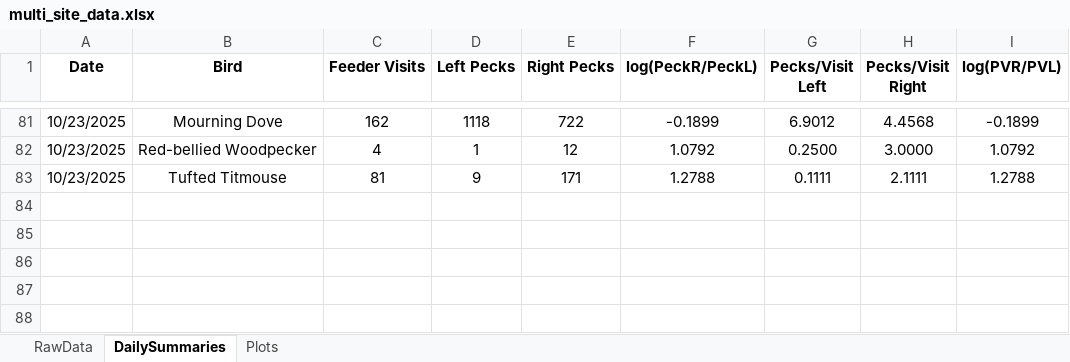
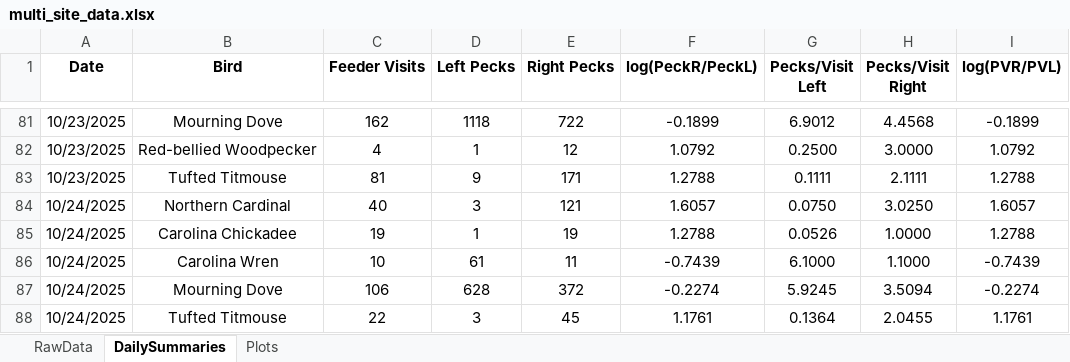
Before and after one commit to david-j-cox/backyard-ecology, an Excel workbook: data/multi_site_data.xlsx, sheet DailySummaries, drawn as a sheet; only a part is shown, gaps mark what is left out; values as stored, in another font and other column widths than the file's, no borders; the diff names each change by its address in the sheet, - before the commit and + after, or states it on an @@ line.

```diff
--- a/data/multi_site_data.xlsx (sheet DailySummaries)
+++ b/data/multi_site_data.xlsx (sheet DailySummaries)
+row 84: 10/24/2025 | Northern Cardinal | 40 | 3 | 121 | 1.6057 | 0.0750 | 3.0250 | 1.6057
+row 85: 10/24/2025 | Carolina Chickadee | 19 | 1 | 19 | 1.2788 | 0.0526 | 1.0000 | 1.2788
+row 86: 10/24/2025 | Carolina Wren | 10 | 61 | 11 | -0.7439 | 6.1000 | 1.1000 | -0.7439
+row 87: 10/24/2025 | Mourning Dove | 106 | 628 | 372 | -0.2274 | 5.9245 | 3.5094 | -0.2274
+row 88: 10/24/2025 | Tufted Titmouse | 22 | 3 | 45 | 1.1761 | 0.1364 | 2.0455 | 1.1761
```
Also changed, not shown: sheet RawData, sheet Plots, charts or pictures, 13 other files.
